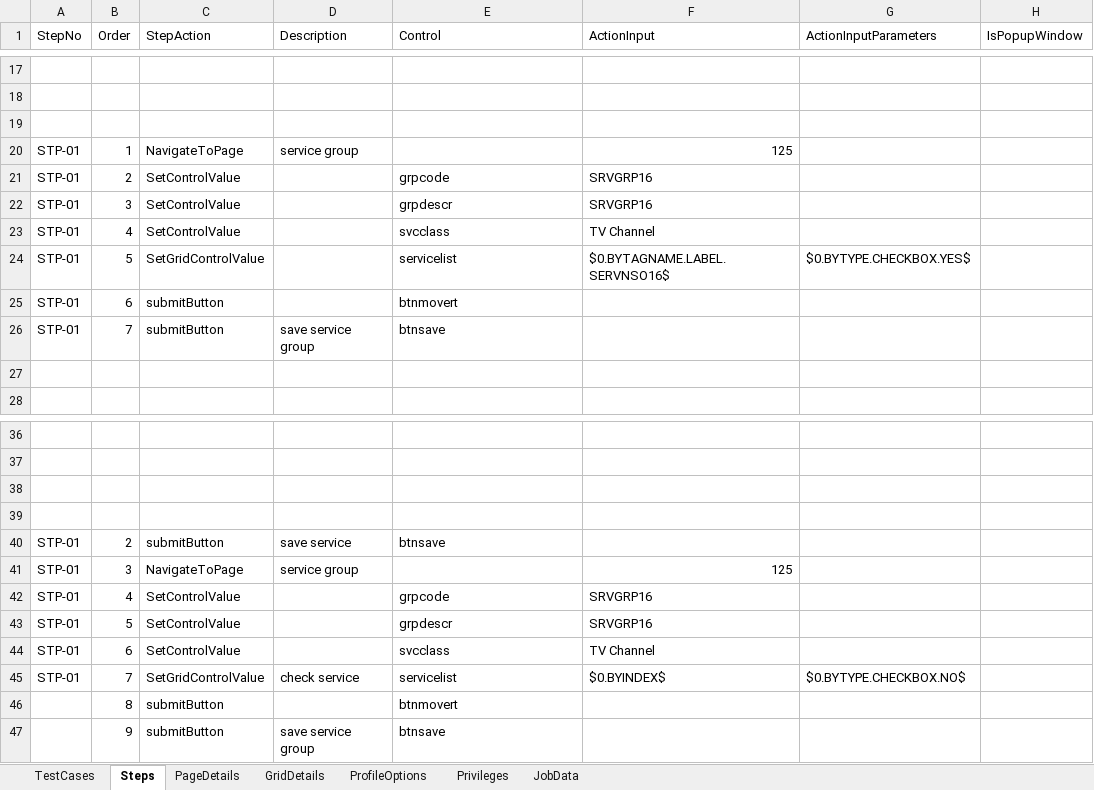
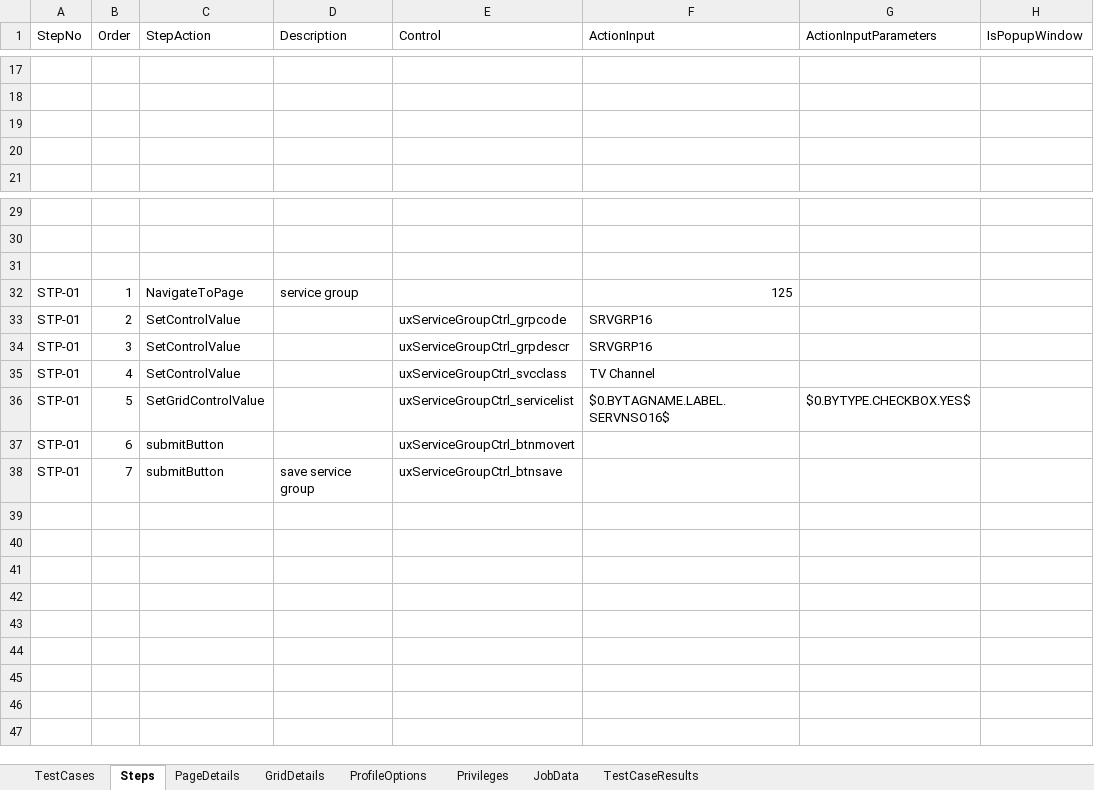
Before and after one commit to bvsaikiran/CVSQC, an Excel workbook: QC/Sure/Sure Automation/Documents/Order Management/New Service Order/NewServiceOrderBasicServices.xlsx, sheet Steps, drawn as a sheet; only a part is shown, gaps mark what is left out; values as stored, in another font and other column widths than the file's, no borders; removed rows and columns are numbered as before the commit, all else as after; the diff names each change by its address in the sheet, - before the commit and + after, or states it on an @@ line.

```diff
--- a/QC/Sure/Sure Automation/Documents/Order Management/New Service Order/NewServiceOrderBasicServices.xlsx (sheet Steps)
+++ b/QC/Sure/Sure Automation/Documents/Order Management/New Service Order/NewServiceOrderBasicServices.xlsx (sheet Steps)
+sheet tab: TestCaseResults
-row 20: STP-01 | 1 | NavigateToPage | service group |  | 125
-row 21: STP-01 | 2 | SetControlValue |  | grpcode | SRVGRP16
-row 22: STP-01 | 3 | SetControlValue |  | grpdescr | SRVGRP16
-row 23: STP-01 | 4 | SetControlValue |  | svcclass | TV Channel
-row 24: STP-01 | 5 | SetGridControlValue |  | servicelist | $0.BYTAGNAME.LABEL.SERVNSO16$ | $0.BYTYPE.CHECKBOX.YES$
-row 25: STP-01 | 6 | submitButton |  | btnmovert
-row 26: STP-01 | 7 | submitButton | save service group | btnsave
-row 39: (empty)
-row 40: STP-01 | 2 | submitButton | save service | btnsave
-B32 (Order): 3
+B32 (Order): 1
-B33 (Order): 4
+B33 (Order): 2
-E33 (Control): grpcode
+E33 (Control): uxServiceGroupCtrl_grpcode
-B34 (Order): 5
+B34 (Order): 3
-E34 (Control): grpdescr
+E34 (Control): uxServiceGroupCtrl_grpdescr
-B35 (Order): 6
+B35 (Order): 4
-E35 (Control): svcclass
+E35 (Control): uxServiceGroupCtrl_svcclass
-B36 (Order): 7
+B36 (Order): 5
-D36 (Description): check service
+D36 (Description): (empty)
-E36 (Control): servicelist
+E36 (Control): uxServiceGroupCtrl_servicelist
-F36 (ActionInput): $0.BYINDEX$
+F36 (ActionInput): $0.BYTAGNAME.LABEL.SERVNSO16$
-G36 (ActionInputParameters): $0.BYTYPE.CHECKBOX.NO$
+G36 (ActionInputParameters): $0.BYTYPE.CHECKBOX.YES$
-row 46:  | 8 | submitButton |  | btnmovert
-row 47:  | 9 | submitButton | save service group | btnsave
+row 37: STP-01 | 6 | submitButton |  | uxServiceGroupCtrl_btnmovert
+row 38: STP-01 | 7 | submitButton | save service group | uxServiceGroupCtrl_btnsave
```
Also changed, not shown: sheet TestCases, sheet PageDetails, QC/Sure/Sure Automation/Documents/Order Management/New Service Order/NewServiceOrderBundle.xlsx, QC/Sure/Sure Automation/Documents/Order Management/New Service Order/NewServiceOrderPlan.xlsx, 11 other files.
